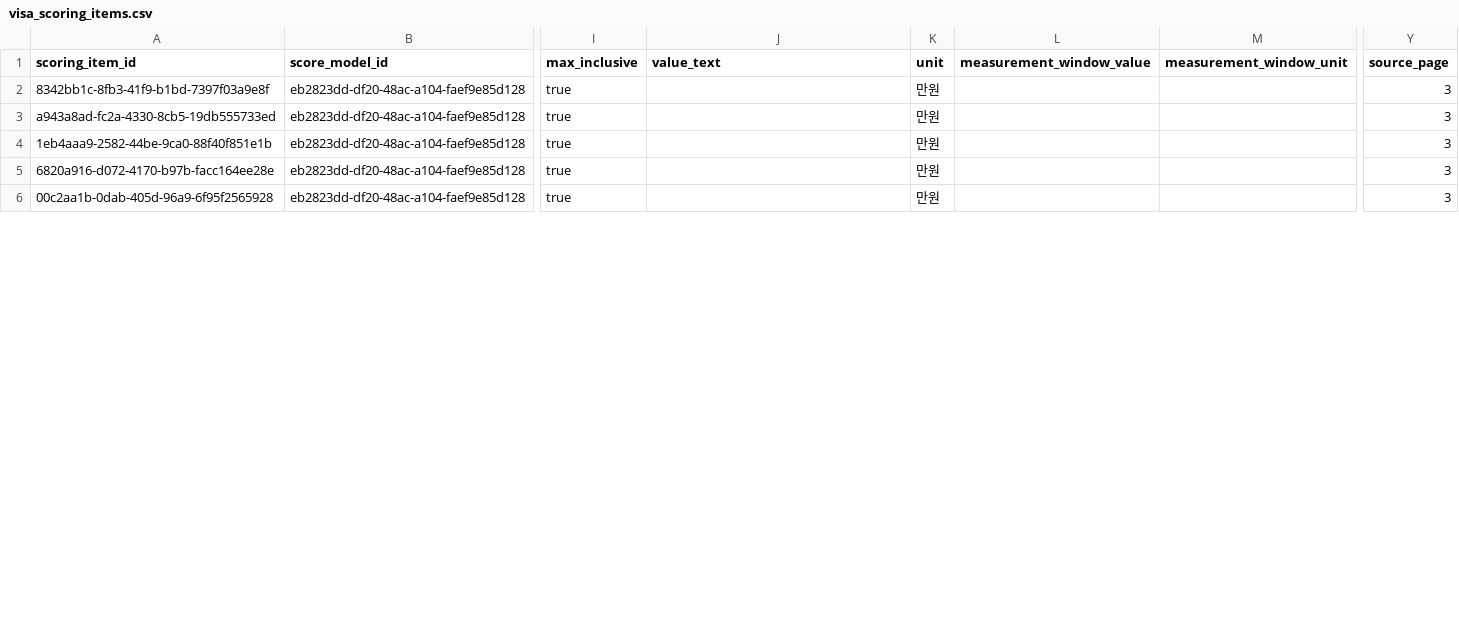
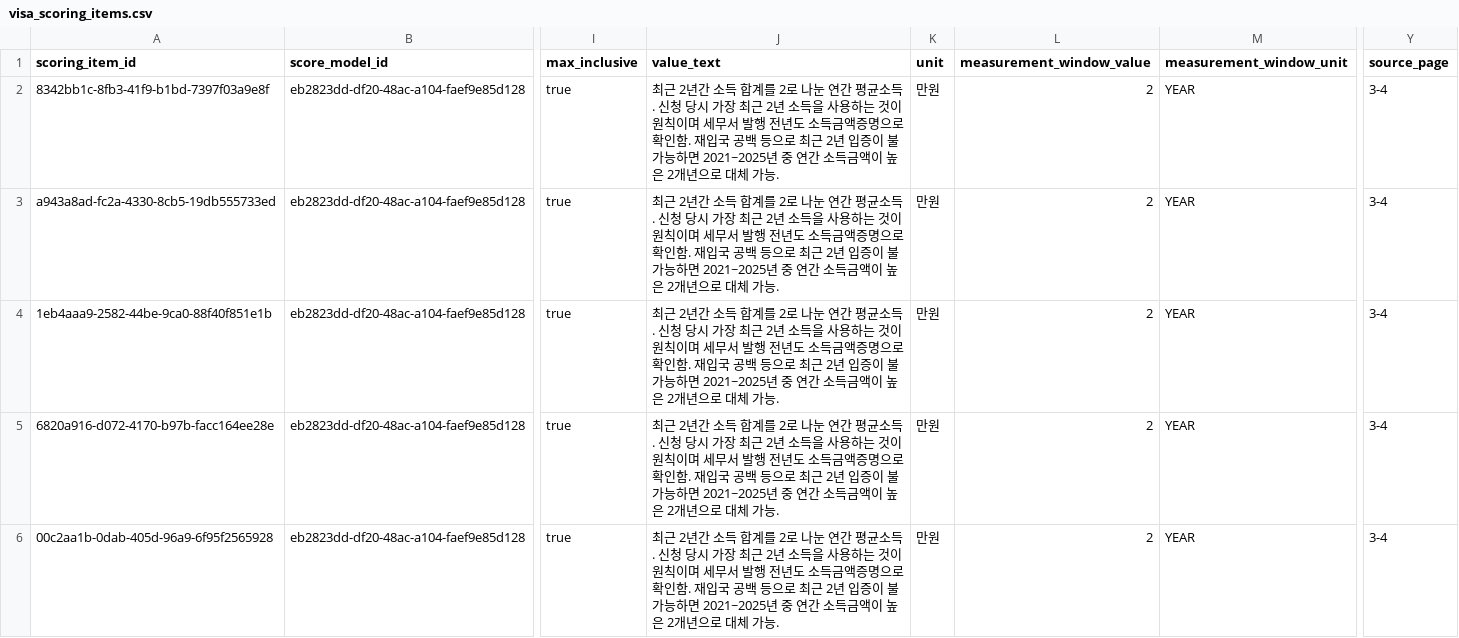
Before and after one commit to team-hansori/visa-data, a CSV file: extraction/common_v2/visa_scoring_items.csv, drawn as a sheet; only a part is shown, gaps mark what is left out; the diff covers the shown part only; the diff names each change by its address in the sheet, - before the commit and + after, or states it on an @@ line.

```diff
--- a/extraction/common_v2/visa_scoring_items.csv
+++ b/extraction/common_v2/visa_scoring_items.csv
-J2:J6 (value_text): (empty)
+J2:J6 (value_text): 최근 2년간 소득 합계를 2로 나눈 연간 평균소득. 신청 당시 가장 최근 2년 소득을 사용하는 것이 원칙이며 세무서 발행 전년도 소득금액증명으로 확인함. 재입국 공백 등으로 최근 2년 입증이 불가능하면 2021~2025년 중 연간 소득금액이 높은 2개년으로 대체 가능.
-L2:L6 (measurement_window_value): (empty)
+L2:L6 (measurement_window_value): 2
-M2:M6 (measurement_window_unit): (empty)
+M2:M6 (measurement_window_unit): YEAR
-Y2:Y6 (source_page): 3
+Y2:Y6 (source_page): 3-4
```
Also changed, not shown: 29 edited cells elsewhere in this file, extraction/common_v2/source_documents.csv, extraction/common_v2/visa_criterion_groups.csv, 24 other files.
